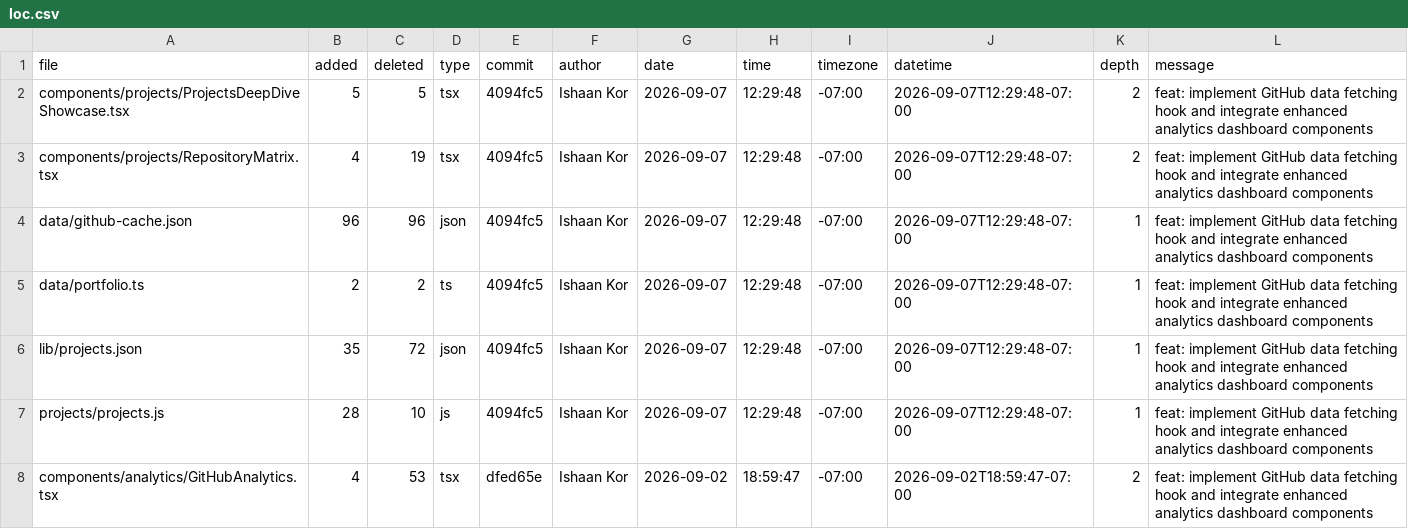
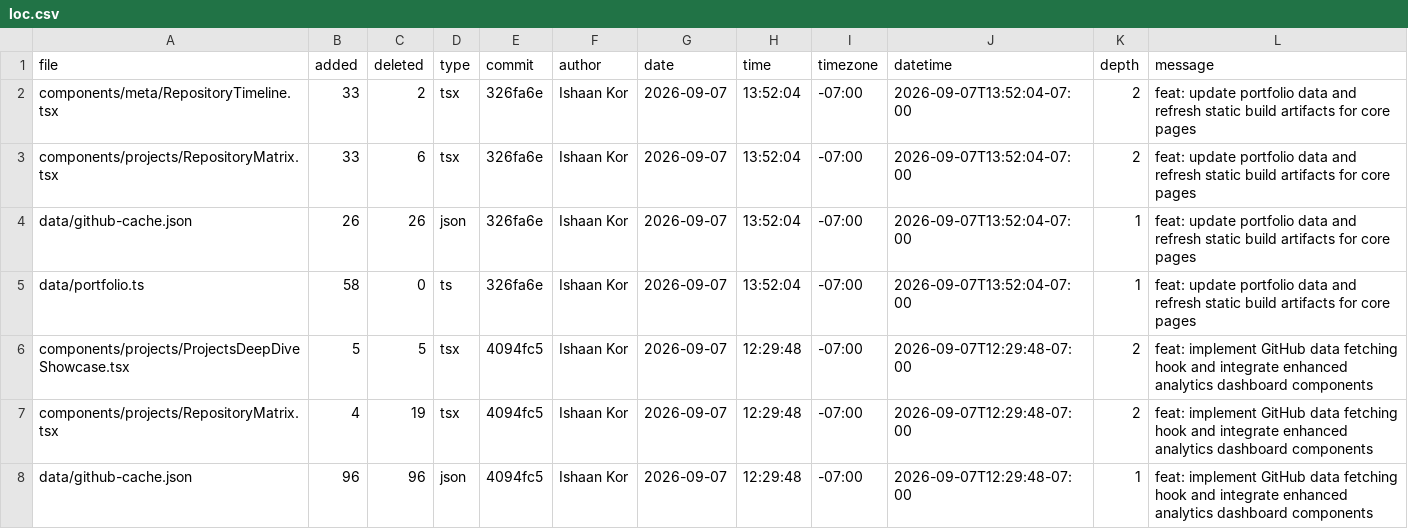
Before and after one commit to ishaankor/my-data-science-portfolio, a CSV file: meta/loc.csv, drawn as a sheet; only a part is shown; the shorter side is filled out with more unchanged rows; the diff names each change by its address in the sheet, - before the commit and + after, or states it on an @@ line.

```diff
--- a/meta/loc.csv
+++ b/meta/loc.csv
+row 2: components/meta/RepositoryTimeline.tsx | 33 | 2 | tsx | 326fa6e | Ishaan Kor | 2026-09-07 | 13:52:04 | -07:00 | 2026-09-07T13:52:04-07:00 | 2 | feat: update portfolio data and refresh static build artifacts for core pages
+row 3: components/projects/RepositoryMatrix.tsx | 33 | 6 | tsx | 326fa6e | Ishaan Kor | 2026-09-07 | 13:52:04 | -07:00 | 2026-09-07T13:52:04-07:00 | 2 | feat: update portfolio data and refresh static build artifacts for core pages
+row 4: data/github-cache.json | 26 | 26 | json | 326fa6e | Ishaan Kor | 2026-09-07 | 13:52:04 | -07:00 | 2026-09-07T13:52:04-07:00 | 1 | feat: update portfolio data and refresh static build artifacts for core pages
+row 5: data/portfolio.ts | 58 | 0 | ts | 326fa6e | Ishaan Kor | 2026-09-07 | 13:52:04 | -07:00 | 2026-09-07T13:52:04-07:00 | 1 | feat: update portfolio data and refresh static build artifacts for core pages
```
Also changed, not shown: public/loc.csv, 1 other file.
